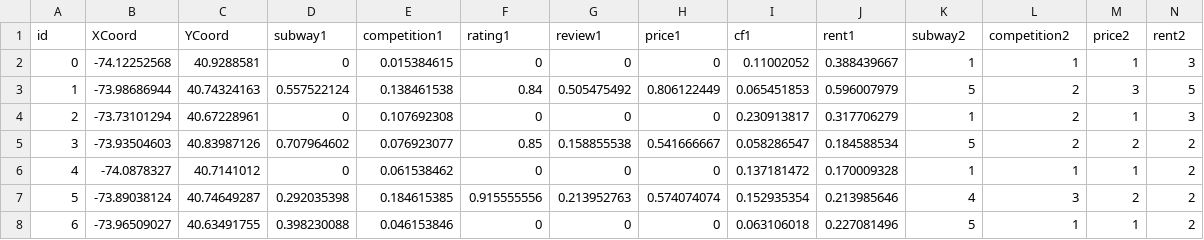
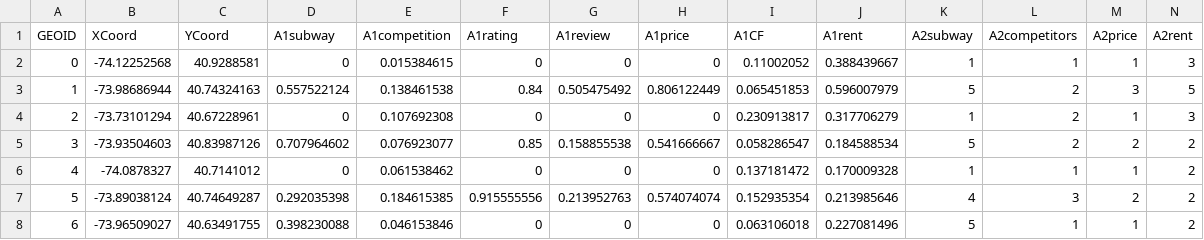
Before and after one commit to tbwa-digital-strategy/rcastellanes.github.io, a CSV file: projects/Capstone/App/data.csv, drawn as a sheet; only a part is shown.

Commit message:
Fixed csv

```diff
--- a/projects/Capstone/App/data.csv
+++ b/projects/Capstone/App/data.csv
@@ -1,2 +1,2 @@
-id,XCoord,YCoord,subway1,competition1,rating1,review1,price1,cf1,rent1,subway2,competition2,price2,rent2
+GEOID,XCoord,YCoord,A1subway,A1competition,A1rating,A1review,A1price,A1CF,A1rent,A2subway,A2competitors,A2price,A2rent
 0,-74.12252568,40.9288581,0,0.015384615,0,0,0,0.11002052,0.388439667,1,1,1,3
```
